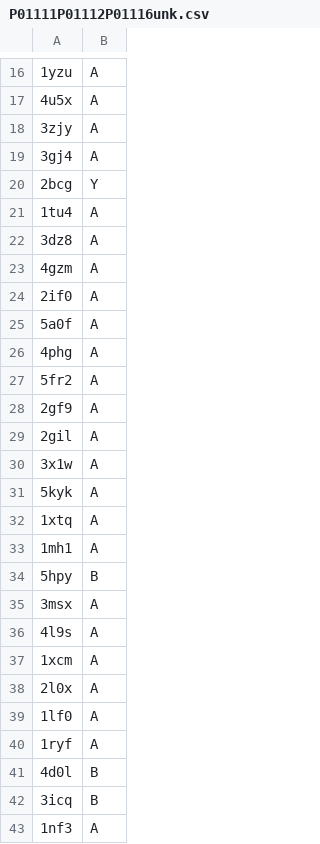
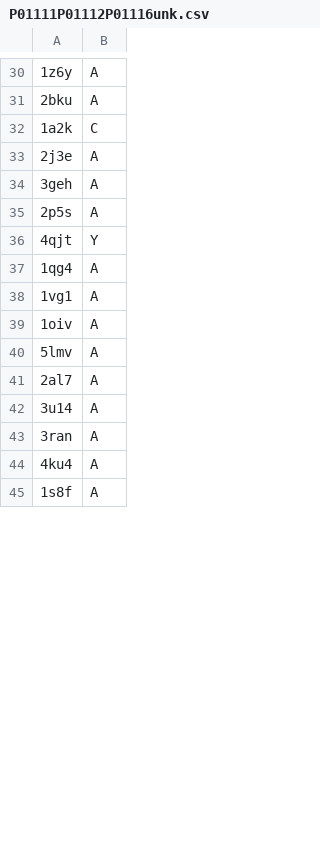
Before and after one commit to CrivelliLab/Protein-Structure-Exploration, a CSV file: data/raw/PDB/P01111P01112P01116unk.csv, drawn as a sheet; only a part is shown, gaps mark what is left out; the diff covers the shown part only.

```diff
--- a/data/raw/PDB/P01111P01112P01116unk.csv
+++ b/data/raw/PDB/P01111P01112P01116unk.csv
@@ -16,28 +30,16 @@
-1yzu,A
-4u5x,A
-3zjy,A
-3gj4,A
-2bcg,Y
-1tu4,A
-3dz8,A
-4gzm,A
-2if0,A
-5a0f,A
-4phg,A
-5fr2,A
-2gf9,A
-2gil,A
-3x1w,A
-5kyk,A
-1xtq,A
-1mh1,A
-5hpy,B
-3msx,A
-4l9s,A
-1xcm,A
-2l0x,A
-1lf0,A
-1ryf,A
-4d0l,B
-3icq,B
-1nf3,A
+1z6y,A
+2bku,A
+1a2k,C
+2j3e,A
+3geh,A
+2p5s,A
+4qjt,Y
+1qg4,A
+1vg1,A
+1oiv,A
+5lmv,A
+2al7,A
+3u14,A
+3ran,A
+4ku4,A
+1s8f,A
```
Also changed, not shown: 20 added rows, 7 removed rows and 13 edited cells elsewhere in this file, data/raw/PDB/P01111P01112P01116neg.csv, data/raw/PDB/P01111P01112P01116negBOUNDED0%64.csv, 21 other files.
